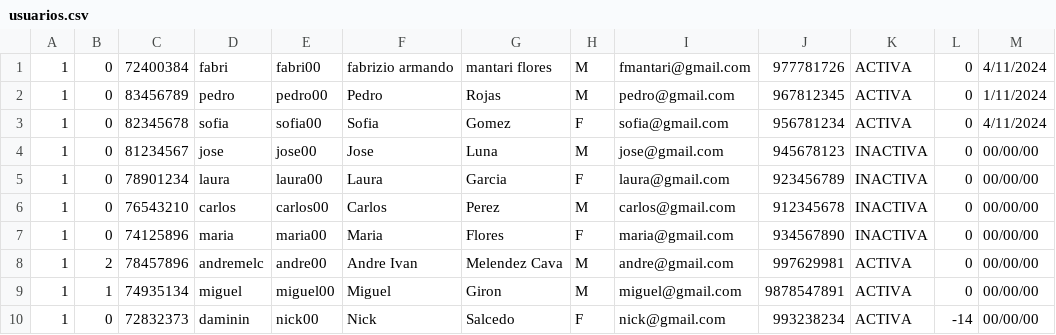
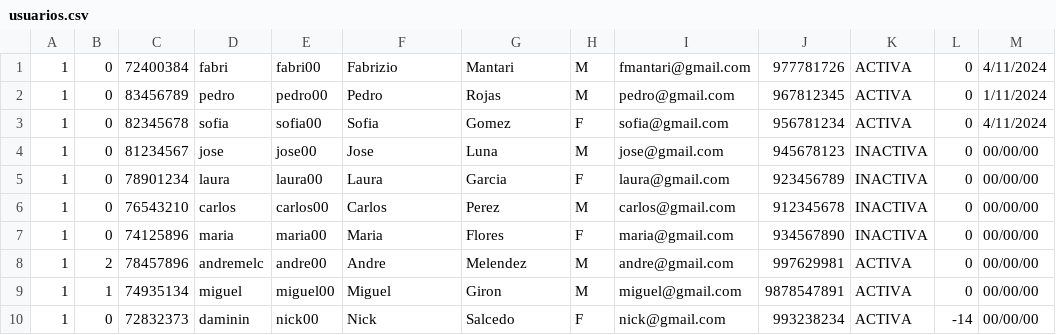
Before and after one commit to andremelzc/libreria_ghibli, a CSV file: output/usuarios.csv, drawn as a sheet; only a part is shown; the diff names each change by its address in the sheet, - before the commit and + after, or states it on an @@ line.

```diff
--- a/output/usuarios.csv
+++ b/output/usuarios.csv
-F1: fabrizio armando
+F1: Fabrizio
-G1: mantari flores
+G1: Mantari
-F8: Andre Ivan
+F8: Andre
-G8: Melendez Cava
+G8: Melendez
```
Also changed, not shown: 3 other files.
